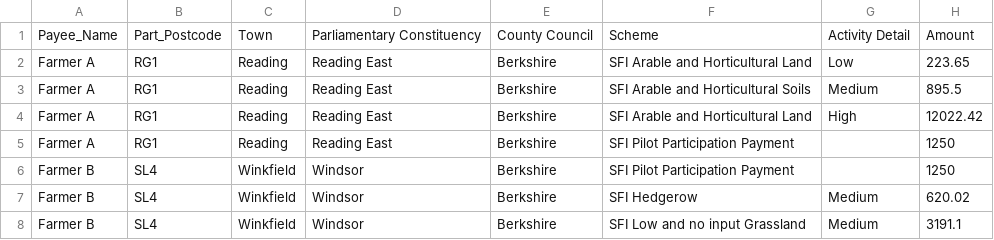
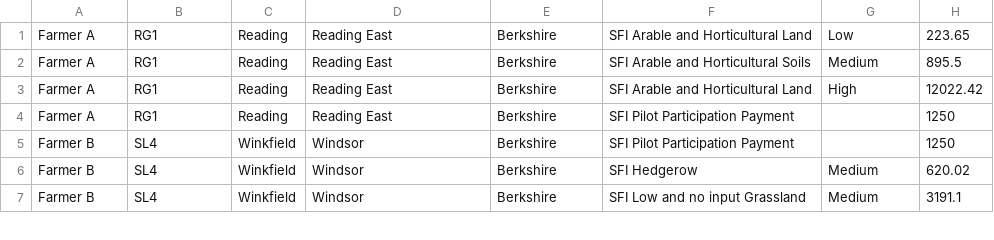
Before and after one commit to DEFRA/ffc-mpdp-backend, a CSV file: app/data/mpdp-data-file.csv, drawn as a sheet; only a part is shown; the diff names each change by its address in the sheet, - before the commit and + after, or states it on an @@ line.

```diff
--- a/app/data/mpdp-data-file.csv
+++ b/app/data/mpdp-data-file.csv
-row 1: Payee_Name | Part_Postcode | Town | Parliamentary Constituency | County Council | Scheme | Activity Detail | Amount
```
Also changed, not shown: 30 other files.
